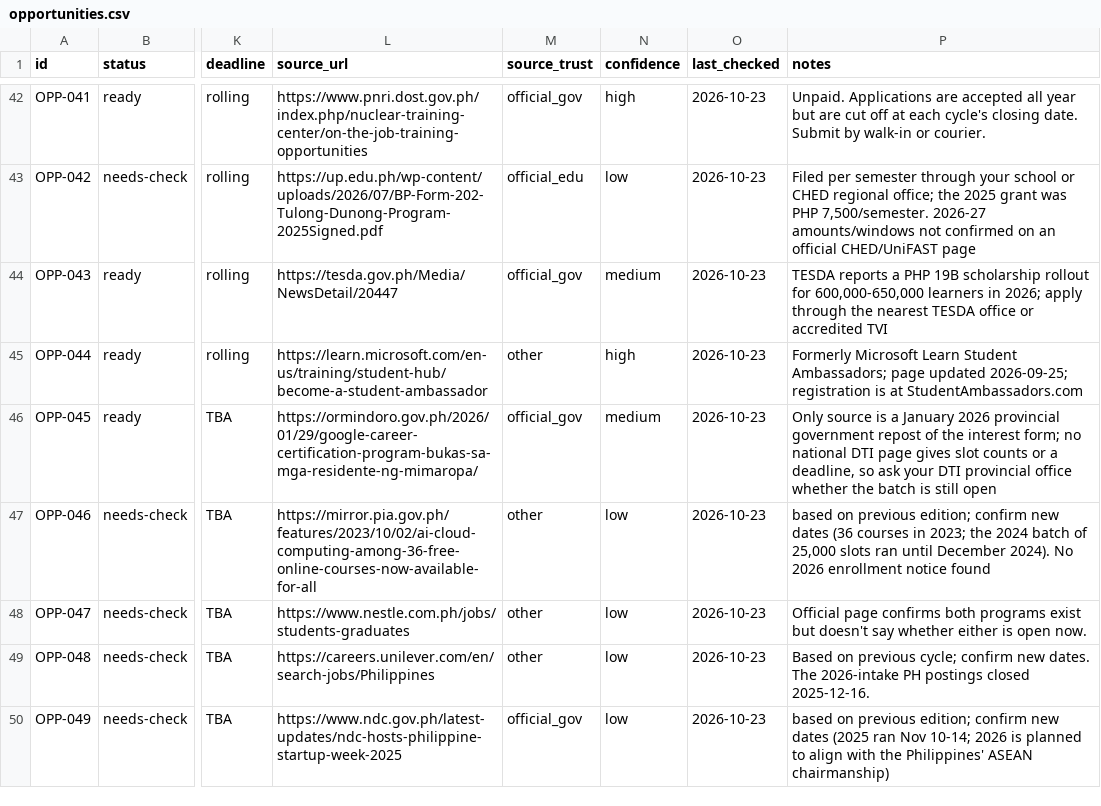
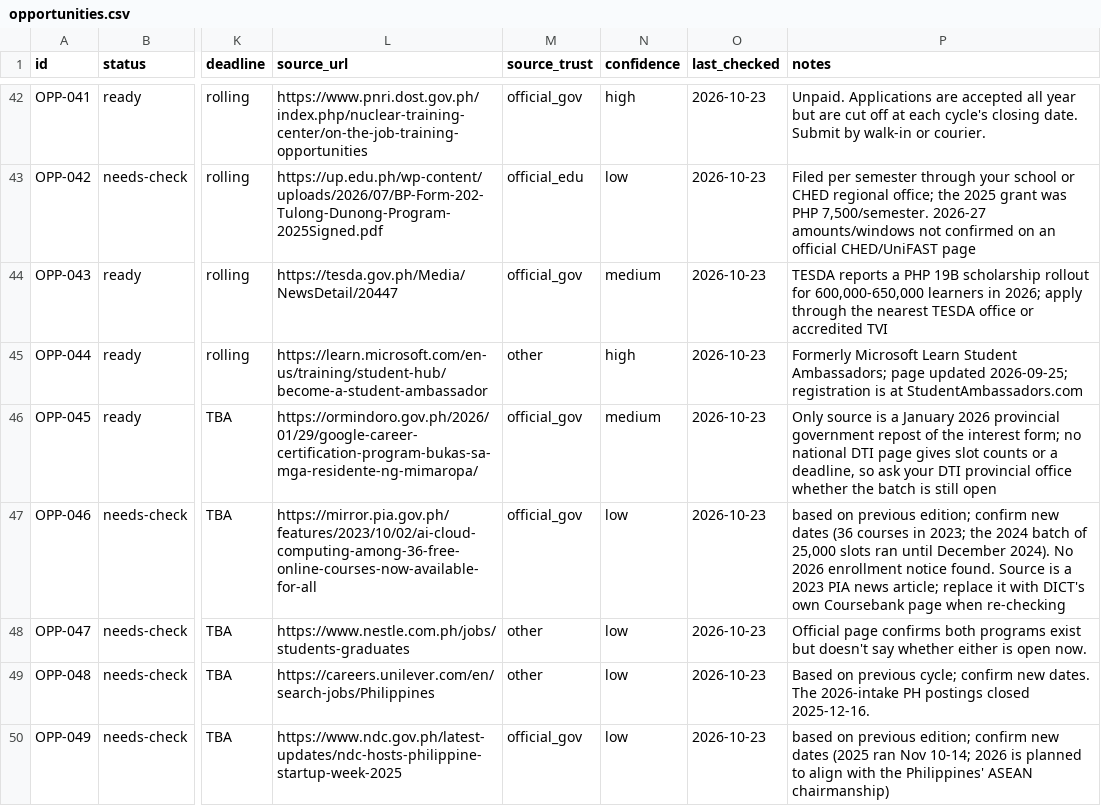
Before and after one commit to Kao-Kao04/Oportune, a CSV file: data/opportunities.csv, drawn as a sheet; only a part is shown, gaps mark what is left out; the diff names each change by its address in the sheet, - before the commit and + after, or states it on an @@ line.

```diff
--- a/data/opportunities.csv
+++ b/data/opportunities.csv
-M47 (source_trust): other
+M47 (source_trust): official_gov
-P47 (notes): …enrollment notice found
+P47 (notes): …enrollment notice found. Source is a 2023 PIA news article; replace it with DICT's own Coursebank page when re-checking
```
Also changed, not shown: 14 other files.
